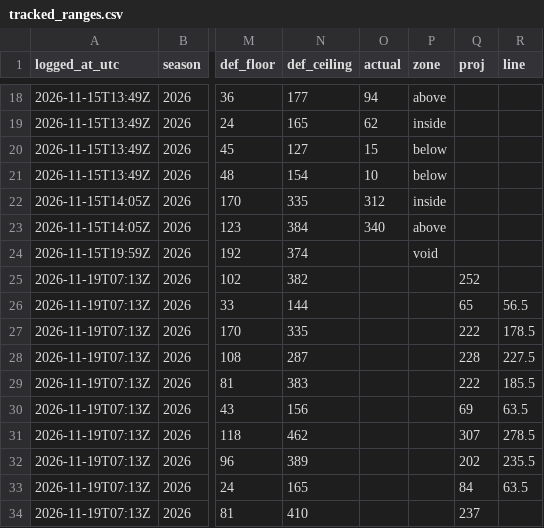
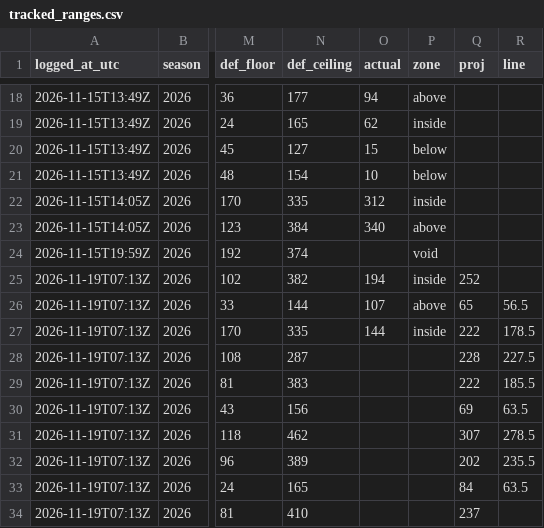
Before and after one commit to chrisx262/closingline, a CSV file: data/tracked_ranges.csv, drawn as a sheet; only a part is shown, gaps mark what is left out; the diff names each change by its address in the sheet, - before the commit and + after, or states it on an @@ line.

```diff
--- a/data/tracked_ranges.csv
+++ b/data/tracked_ranges.csv
-O25 (actual): (empty)
+O25 (actual): 194
-P25 (zone): (empty)
+P25 (zone): inside
-O26 (actual): (empty)
+O26 (actual): 107
-P26 (zone): (empty)
+P26 (zone): above
-O27 (actual): (empty)
+O27 (actual): 144
-P27 (zone): (empty)
+P27 (zone): inside
```
Also changed, not shown: data/tracked_props.csv.
